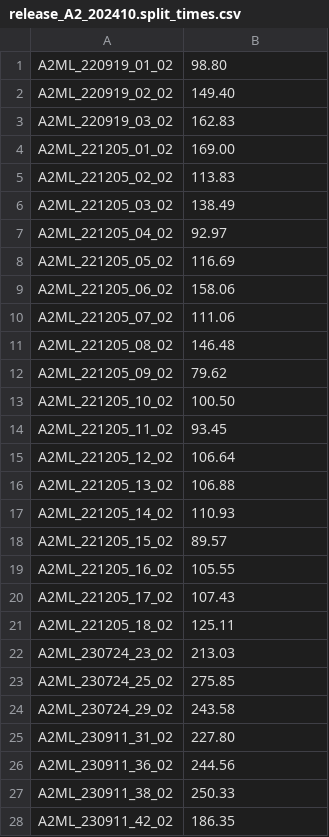
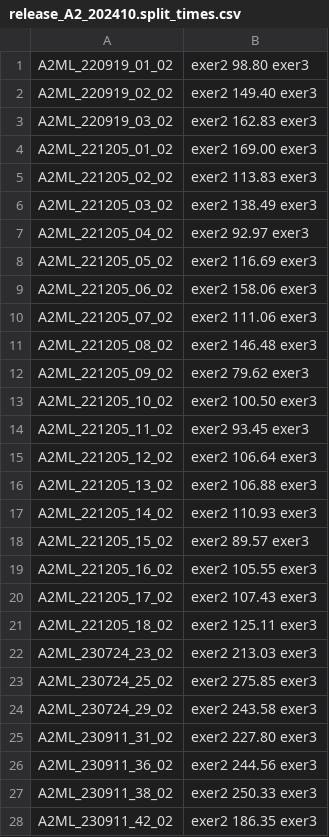
Before and after one commit to ufal/evaldio, a CSV file: data_preparation/separate_exercises/release_A2_202410.split_times.csv, drawn as a sheet; only a part is shown; the diff covers the shown part only.

Commit message:
Extending exercise separation and releasing
- split_audio_by_times.sh: a script for splitting the audio recording at specified times
- a Makefile rule for splitting the annotation files with transcripts added
- a new format of the split_files
    - it contains also labels of the chunks/exercises that should be separated out of the recording/transcript
    - a list of labels is interleaved by split timestamps
    - at least one label must be specified, meaning that no split is performed since the whole recording forms a single chunk/exercise named with the given label
    - release_A2_202410.split_times.csv and split_transcripts_by_times.py adjusted accordingly
- Makefile for releasing
    - rules for packaging and deploying to the web-shared directory

```diff
--- a/data_preparation/separate_exercises/release_A2_202410.split_times.csv
+++ b/data_preparation/separate_exercises/release_A2_202410.split_times.csv
@@ -1,28 +1,28 @@
-A2ML_220919_01_02	98.80
-A2ML_220919_02_02	149.40
-A2ML_220919_03_02	162.83
-A2ML_221205_01_02	169.00
-A2ML_221205_02_02	113.83
-A2ML_221205_03_02	138.49
-A2ML_221205_04_02	92.97
-A2ML_221205_05_02	116.69
-A2ML_221205_06_02	158.06
-A2ML_221205_07_02	111.06
-A2ML_221205_08_02	146.48
-A2ML_221205_09_02	79.62
-A2ML_221205_10_02	100.50
-A2ML_221205_11_02	93.45
-A2ML_221205_12_02	106.64
-A2ML_221205_13_02	106.88
-A2ML_221205_14_02	110.93
-A2ML_221205_15_02	89.57
-A2ML_221205_16_02	105.55
-A2ML_221205_17_02	107.43
-A2ML_221205_18_02	125.11
-A2ML_230724_23_02	213.03
-A2ML_230724_25_02	275.85
-A2ML_230724_29_02	243.58
-A2ML_230911_31_02	227.80
-A2ML_230911_36_02	244.56
-A2ML_230911_38_02	250.33
-A2ML_230911_42_02	186.35
+A2ML_220919_01_02	exer2 98.80 exer3
+A2ML_220919_02_02	exer2 149.40 exer3
+A2ML_220919_03_02	exer2 162.83 exer3
+A2ML_221205_01_02	exer2 169.00 exer3
+A2ML_221205_02_02	exer2 113.83 exer3
+A2ML_221205_03_02	exer2 138.49 exer3
+A2ML_221205_04_02	exer2 92.97 exer3
+A2ML_221205_05_02	exer2 116.69 exer3
+A2ML_221205_06_02	exer2 158.06 exer3
+A2ML_221205_07_02	exer2 111.06 exer3
+A2ML_221205_08_02	exer2 146.48 exer3
+A2ML_221205_09_02	exer2 79.62 exer3
+A2ML_221205_10_02	exer2 100.50 exer3
+A2ML_221205_11_02	exer2 93.45 exer3
+A2ML_221205_12_02	exer2 106.64 exer3
+A2ML_221205_13_02	exer2 106.88 exer3
+A2ML_221205_14_02	exer2 110.93 exer3
+A2ML_221205_15_02	exer2 89.57 exer3
+A2ML_221205_16_02	exer2 105.55 exer3
+A2ML_221205_17_02	exer2 107.43 exer3
+A2ML_221205_18_02	exer2 125.11 exer3
+A2ML_230724_23_02	exer2 213.03 exer3
+A2ML_230724_25_02	exer2 275.85 exer3
+A2ML_230724_29_02	exer2 243.58 exer3
+A2ML_230911_31_02	exer2 227.80 exer3
+A2ML_230911_36_02	exer2 244.56 exer3
+A2ML_230911_38_02	exer2 250.33 exer3
+A2ML_230911_42_02	exer2 186.35 exer3
```
Also changed, not shown: 14 edited cells elsewhere in this file, 4 other files.
